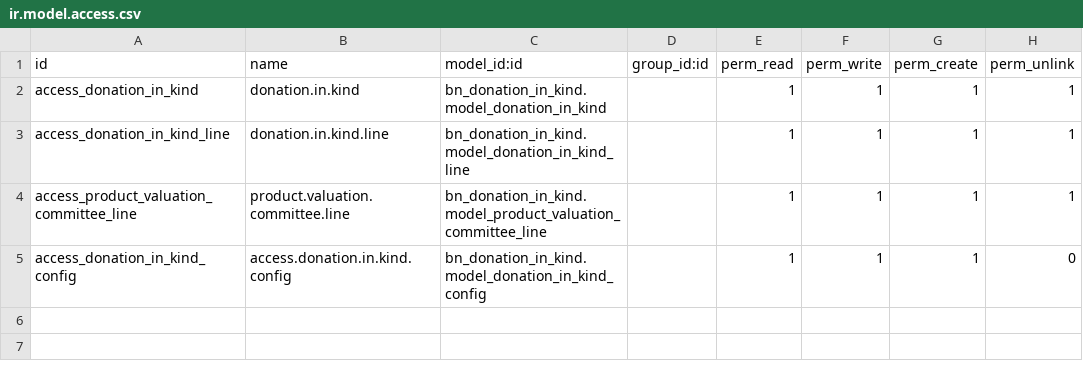
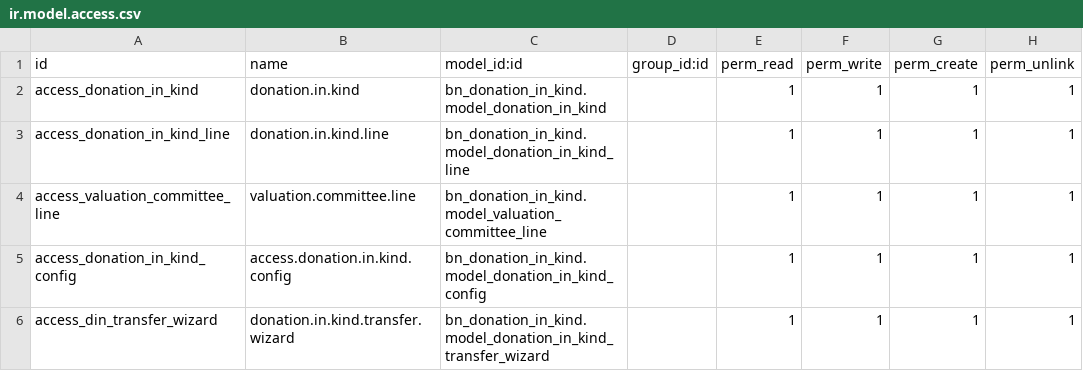
Before and after one commit to Saylani-Welfare-Trust/swit-odoo, a CSV file: custom-addons/bn_donation_in_kind/security/ir.model.access.csv, drawn as a sheet.

Commit message:
update donation kind for transfer location and truck number

```diff
--- a/custom-addons/bn_donation_in_kind/security/ir.model.access.csv
+++ b/custom-addons/bn_donation_in_kind/security/ir.model.access.csv
@@ -3,3 +3,4 @@ access_donation_in_kind,donation.in.kind,bn_donation_in_kind.model_donation_in_k
 access_donation_in_kind_line,donation.in.kind.line,bn_donation_in_kind.model_donation_in_kind_line,,1,1,1,1
-access_product_valuation_committee_line,product.valuation.committee.line,bn_donation_in_kind.model_product_valuation_committee_line,,1,1,1,1
-access_donation_in_kind_config,access.donation.in.kind.config,bn_donation_in_kind.model_donation_in_kind_config,,1,1,1,0
+access_valuation_committee_line,valuation.committee.line,bn_donation_in_kind.model_valuation_committee_line,,1,1,1,1
+access_donation_in_kind_config,access.donation.in.kind.config,bn_donation_in_kind.model_donation_in_kind_config,,1,1,1,1
+access_din_transfer_wizard,donation.in.kind.transfer.wizard,bn_donation_in_kind.model_donation_in_kind_transfer_wizard,,1,1,1,1
```
Also changed, not shown: 6 other files.
